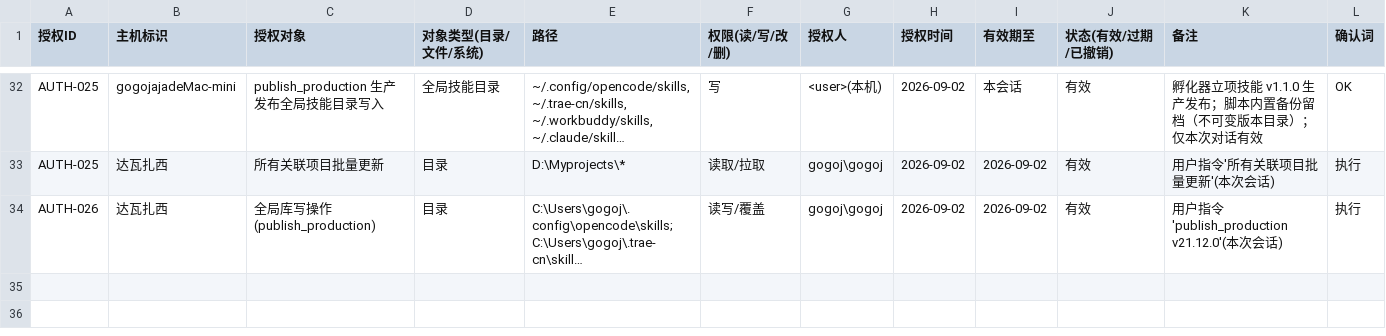
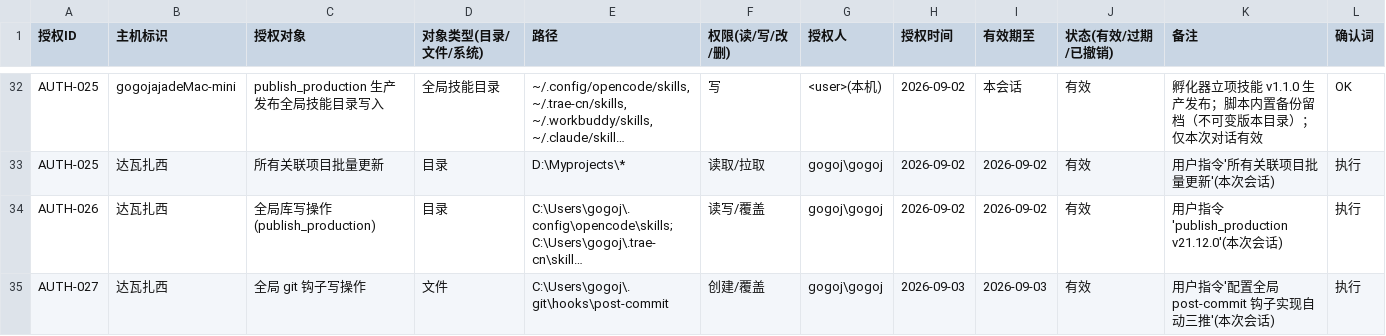
Before and after one commit to gogojaja/DevProjectTeamSkill, a CSV file: 台账/14_授权登记.csv, drawn as a sheet; only a part is shown, gaps mark what is left out; long unchanged cells end in …; the diff names each change by its address in the sheet, - before the commit and + after, or states it on an @@ line.

```diff
--- a/台账/14_授权登记.csv
+++ b/台账/14_授权登记.csv
+row 35: AUTH-027 | 达瓦扎西 | 全局 git 钩子写操作 | 文件 | C:\Users\gogoj\.git\hooks\post-commit | 创建/覆盖 | gogoj\gogoj | 2026-09-03 | 2026-09-03 | 有效 | 用户指令'配置全局 post-commit 钩子实现自动三推'(本次会话) | 执行
```
Also changed, not shown: 台账/13_安全审计台账.csv, 1 other file.
